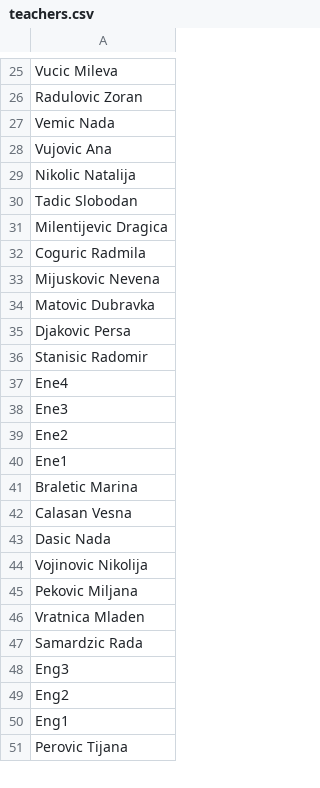
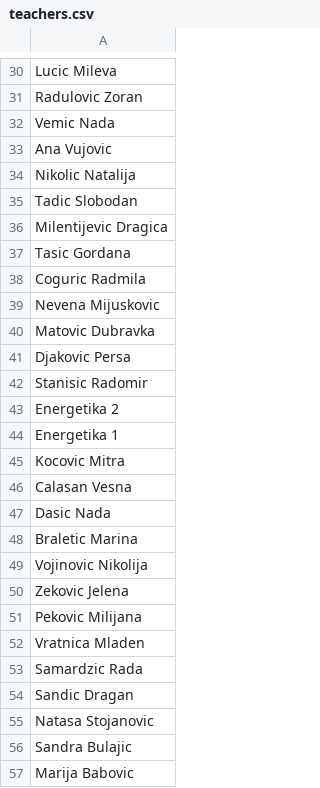
Before and after one commit to haris-sabotic/project-tomoyo, a CSV file: backend/import/teachers.csv, drawn as a sheet; only a part is shown, gaps mark what is left out; removed rows and columns are numbered as before the commit, all else as after; the diff covers the shown part only; the diff names each change by its address in the sheet, - before the commit and + after, or states it on an @@ line.

```diff
--- a/backend/import/teachers.csv
+++ b/backend/import/teachers.csv
-A30: Vucic Mileva
+A30: Lucic Mileva
-A33: Vujovic Ana
+A33: Ana Vujovic
+row 37: Tasic Gordana
-A39: Mijuskovic Nevena
+A39: Nevena Mijuskovic
-A43: Ene4
+A43: Energetika 2
-A44: Ene3
+A44: Energetika 1
-A45: Ene2
+A45: Kocovic Mitra
-row 40: Ene1
-row 41: Braletic Marina
+row 48: Braletic Marina
-A50: Pekovic Miljana
+A50: Zekovic Jelena
+row 51: Pekovic Milijana
-A54: Eng3
+A54: Sandic Dragan
-A55: Eng2
+A55: Natasa Stojanovic
-A56: Eng1
+A56: Sandra Bulajic
-A57: Perovic Tijana
+A57: Marija Babovic
```
Also changed, not shown: 23 added rows, 9 removed rows, 3 moved rows and 25 edited cells elsewhere in this file, backend/import-backup/relations.csv, backend/import-backup/rooms.csv, 23 other files.
